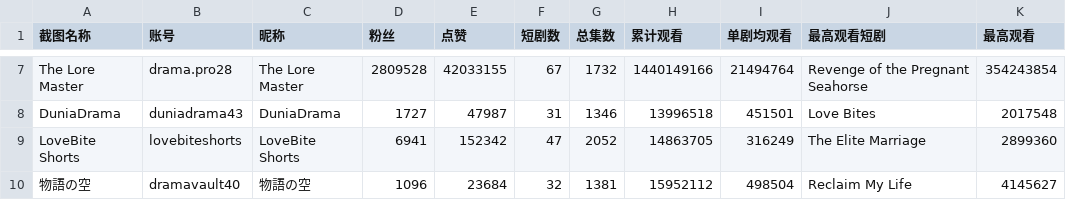
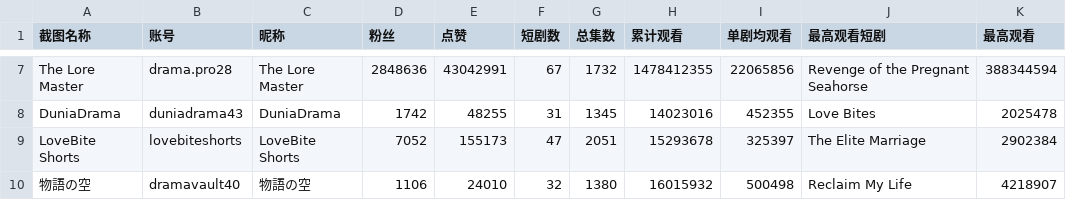
Before and after one commit to wanjin123111/paqu, a CSV file: public_reports/latest_report.csv, drawn as a sheet; only a part is shown, gaps mark what is left out; the diff covers the shown part only; the diff names each change by its address in the sheet, - before the commit and + after, or states it on an @@ line.

```diff
--- a/public_reports/latest_report.csv
+++ b/public_reports/latest_report.csv
-D7 (粉丝): 2809528
+D7 (粉丝): 2848636
-E7 (点赞): 42033155
+E7 (点赞): 43042991
-H7 (累计观看): 1440149166
+H7 (累计观看): 1478412355
-I7 (单剧均观看): 21494764
+I7 (单剧均观看): 22065856
-K7 (最高观看): 354243854
+K7 (最高观看): 388344594
-D8 (粉丝): 1727
+D8 (粉丝): 1742
-E8 (点赞): 47987
+E8 (点赞): 48255
-G8 (总集数): 1346
+G8 (总集数): 1345
-H8 (累计观看): 13996518
+H8 (累计观看): 14023016
-I8 (单剧均观看): 451501
+I8 (单剧均观看): 452355
-K8 (最高观看): 2017548
+K8 (最高观看): 2025478
-D9 (粉丝): 6941
+D9 (粉丝): 7052
-E9 (点赞): 152342
+E9 (点赞): 155173
-G9 (总集数): 2052
+G9 (总集数): 2051
-H9 (累计观看): 14863705
+H9 (累计观看): 15293678
-I9 (单剧均观看): 316249
+I9 (单剧均观看): 325397
-K9 (最高观看): 2899360
+K9 (最高观看): 2902384
-D10 (粉丝): 1096
+D10 (粉丝): 1106
-E10 (点赞): 23684
+E10 (点赞): 24010
-G10 (总集数): 1381
+G10 (总集数): 1380
-H10 (累计观看): 15952112
+H10 (累计观看): 16015932
-I10 (单剧均观看): 498504
+I10 (单剧均观看): 500498
-K10 (最高观看): 4145627
+K10 (最高观看): 4218907
```
Also changed, not shown: 28 edited cells elsewhere in this file, public_reports/latest_dramas.csv, 7 other files.
